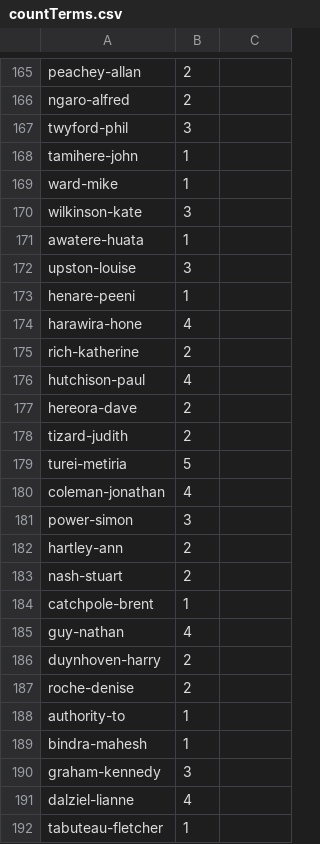
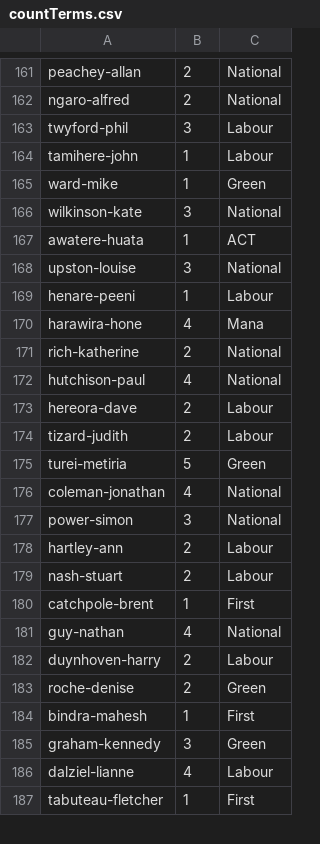
Before and after one commit to tirohia/topicModelling, a CSV file: countTerms.csv, drawn as a sheet; only a part is shown, gaps mark what is left out; removed rows and columns are numbered as before the commit, all else as after; the diff covers the shown part only; the diff names each change by its address in the sheet, - before the commit and + after, or states it on an @@ line.

```diff
--- a/countTerms.csv
+++ b/countTerms.csv
-C161:C162: (empty)
+C161:C162: National
-C163:C164: (empty)
+C163:C164: Labour
-C165: (empty)
+C165: Green
-C166: (empty)
+C166: National
-C167: (empty)
+C167: ACT
-C168: (empty)
+C168: National
-C169: (empty)
+C169: Labour
-C170: (empty)
+C170: Mana
-C171:C172: (empty)
+C171:C172: National
-C173:C174: (empty)
+C173:C174: Labour
-C175: (empty)
+C175: Green
-C176:C177: (empty)
+C176:C177: National
-C178:C179: (empty)
+C178:C179: Labour
-C180: (empty)
+C180: First
-C181: (empty)
+C181: National
-C182: (empty)
+C182: Labour
-C183: (empty)
+C183: Green
-row 188: authority-to | 1
-C184: (empty)
+C184: First
-C185: (empty)
+C185: Green
-C186: (empty)
+C186: Labour
-C187: (empty)
+C187: First
```
Also changed, not shown: 4 removed rows and 95 edited cells elsewhere in this file.
